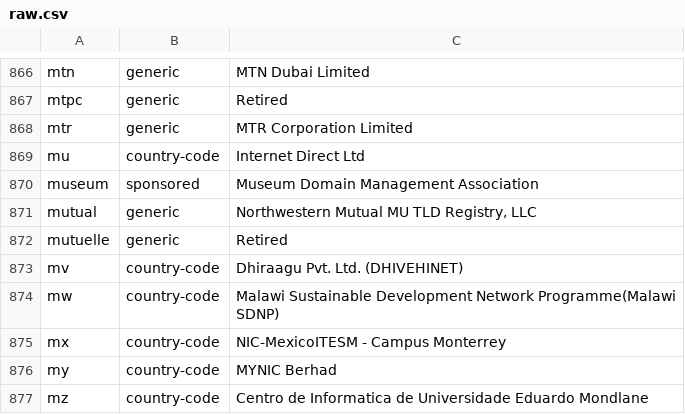
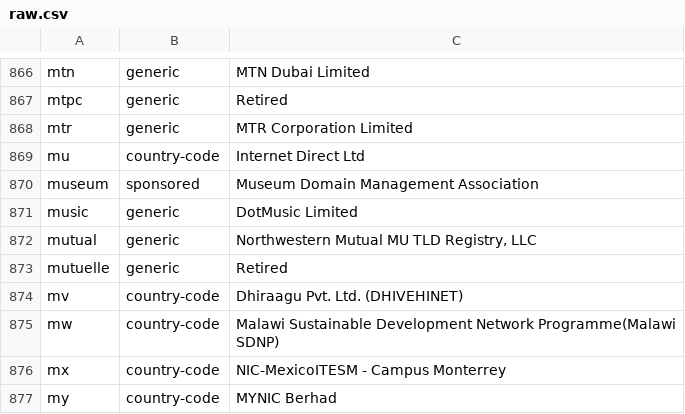
Before and after one commit to gh0stwizard/iana-tld-extractor, a CSV file: raw.csv, drawn as a sheet; only a part is shown, gaps mark what is left out; the shorter side is filled out with more unchanged rows.

```diff
--- a/raw.csv
+++ b/raw.csv
@@ -870,2 +870,3 @@
 "museum","sponsored","Museum Domain Management Association"
+"music","generic","DotMusic Limited"
 "mutual","generic","Northwestern Mutual MU TLD Registry, LLC"
```
Also changed, not shown: tld.csv.
